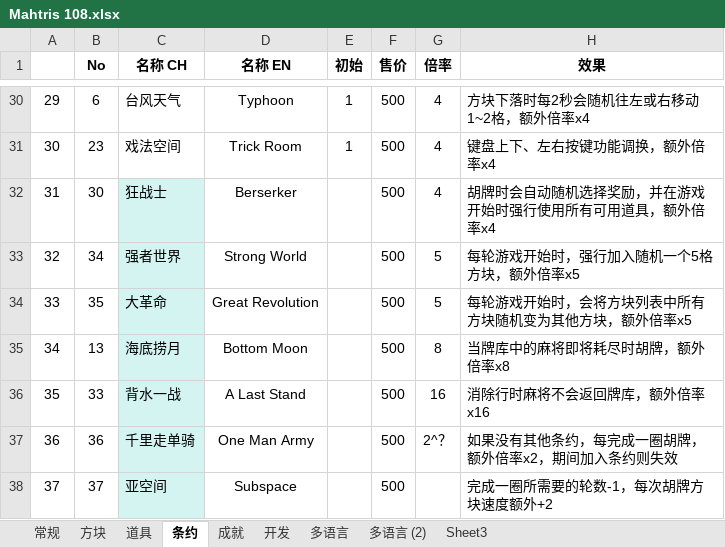
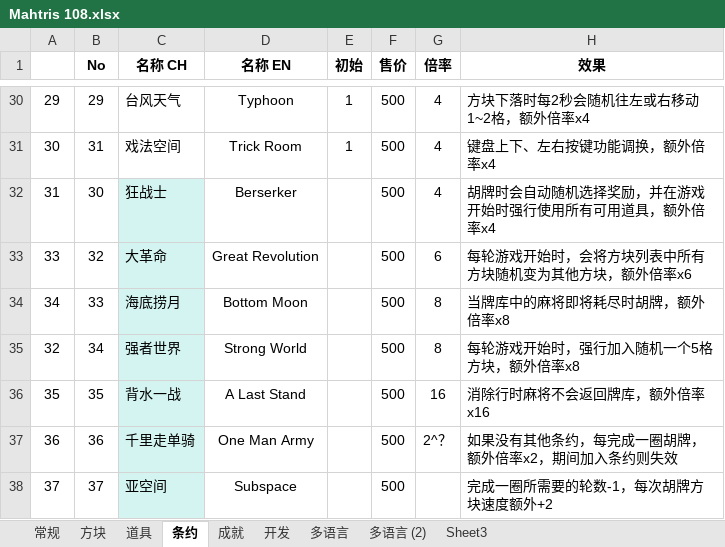
Before and after one commit to zxy199193/Mahtris-108, an Excel workbook: Mahtris 108/Assets/Document/Mahtris 108.xlsx, sheet 条约, drawn as a sheet; only a part is shown, gaps mark what is left out; values as stored, in another font and other column widths than the file's, no borders; removed rows and columns are numbered as before the commit, all else as after; the diff covers the shown part only; the diff names each change by its address in the sheet, - before the commit and + after, or states it on an @@ line.

```diff
--- a/Mahtris 108/Assets/Document/Mahtris 108.xlsx (sheet 条约)
+++ b/Mahtris 108/Assets/Document/Mahtris 108.xlsx (sheet 条约)
-B30 (No): 6
+B30 (No): 29
-B31 (No): 23
+B31 (No): 31
-row 33: 32 | 34 | 强者世界 | Strong World |  | 500 | 5 | 每轮游戏开始时，强行加入随机一个5格方块，额外倍率x5
-B33 (No): 35
+B33 (No): 32
-G33 (倍率): 5
+G33 (倍率): 6
-H33 (效果): 每轮游戏开始时，会将方块列表中所有方块随机变为其他方块，额外倍率x5
+H33 (效果): 每轮游戏开始时，会将方块列表中所有方块随机变为其他方块，额外倍率x6
-B34 (No): 13
+B34 (No): 33
+row 35: 32 | 34 | 强者世界 | Strong World |  | 500 | 8 | 每轮游戏开始时，强行加入随机一个5格方块，额外倍率x8
-B36 (No): 33
+B36 (No): 35
```
Also changed, not shown: 1 added row, 1 removed row and 27 edited cells elsewhere in this sheet, sheet 开发, 17 other files.
